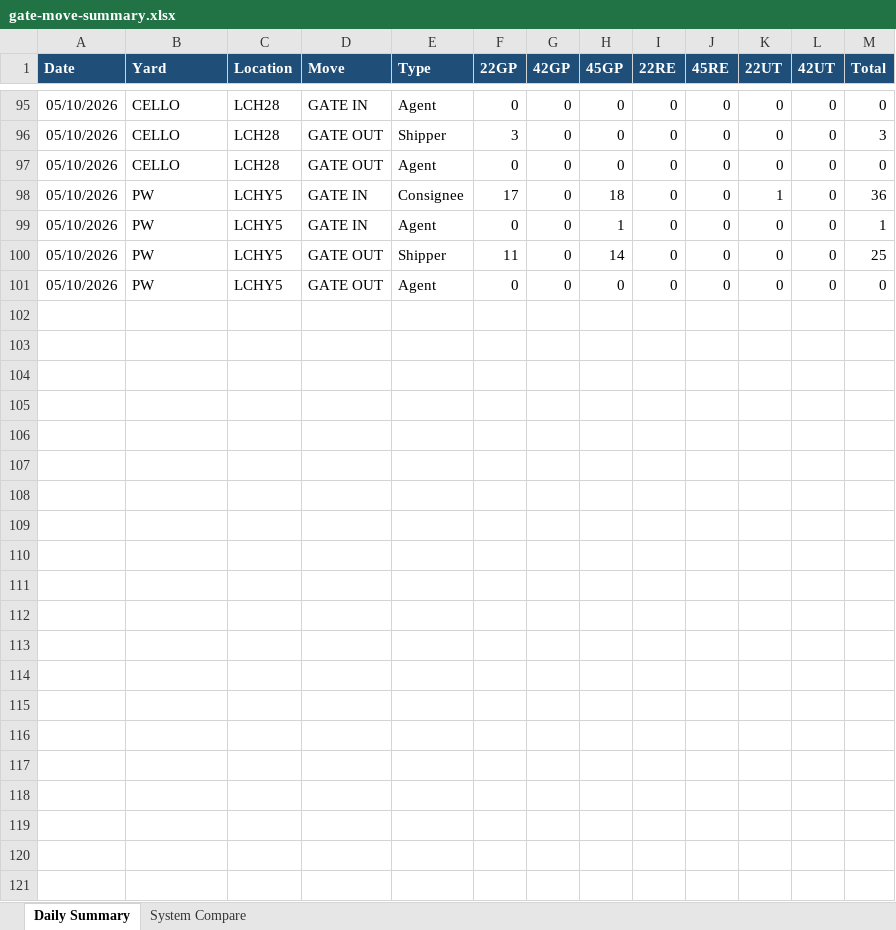
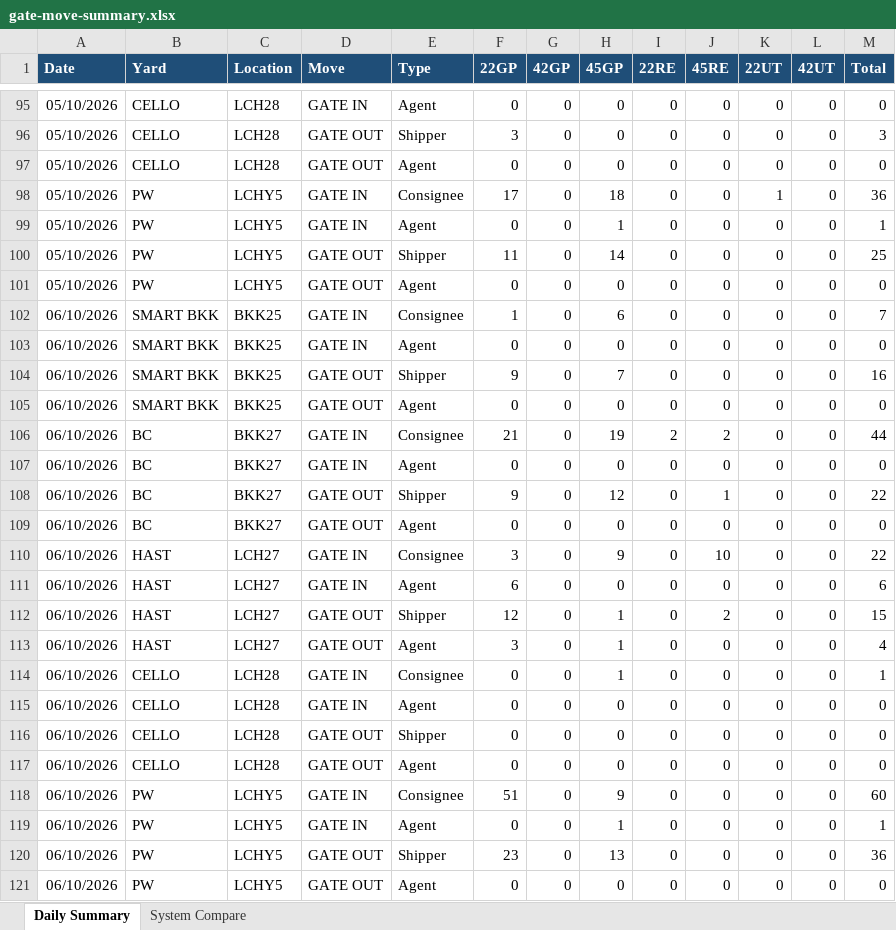
Before and after one commit to sirichai1265/ha-gate-move, an Excel workbook: docs/gate-move-summary.xlsx, sheet Daily Summary, drawn as a sheet; only a part is shown, gaps mark what is left out; values as stored, in another font and other column widths than the file's, no borders; the diff names each change by its address in the sheet, - before the commit and + after, or states it on an @@ line.

```diff
--- a/docs/gate-move-summary.xlsx (sheet Daily Summary)
+++ b/docs/gate-move-summary.xlsx (sheet Daily Summary)
+row 102: 06/10/2026 | SMART BKK | BKK25 | GATE IN | Consignee | 1 | 0 | 6 | 0 | 0 | 0 | 0 | 7
+row 103: 06/10/2026 | SMART BKK | BKK25 | GATE IN | Agent | 0 | 0 | 0 | 0 | 0 | 0 | 0 | 0
+row 104: 06/10/2026 | SMART BKK | BKK25 | GATE OUT | Shipper | 9 | 0 | 7 | 0 | 0 | 0 | 0 | 16
+row 105: 06/10/2026 | SMART BKK | BKK25 | GATE OUT | Agent | 0 | 0 | 0 | 0 | 0 | 0 | 0 | 0
+row 106: 06/10/2026 | BC | BKK27 | GATE IN | Consignee | 21 | 0 | 19 | 2 | 2 | 0 | 0 | 44
+row 107: 06/10/2026 | BC | BKK27 | GATE IN | Agent | 0 | 0 | 0 | 0 | 0 | 0 | 0 | 0
+row 108: 06/10/2026 | BC | BKK27 | GATE OUT | Shipper | 9 | 0 | 12 | 0 | 1 | 0 | 0 | 22
+row 109: 06/10/2026 | BC | BKK27 | GATE OUT | Agent | 0 | 0 | 0 | 0 | 0 | 0 | 0 | 0
+row 110: 06/10/2026 | HAST | LCH27 | GATE IN | Consignee | 3 | 0 | 9 | 0 | 10 | 0 | 0 | 22
+row 111: 06/10/2026 | HAST | LCH27 | GATE IN | Agent | 6 | 0 | 0 | 0 | 0 | 0 | 0 | 6
+row 112: 06/10/2026 | HAST | LCH27 | GATE OUT | Shipper | 12 | 0 | 1 | 0 | 2 | 0 | 0 | 15
+row 113: 06/10/2026 | HAST | LCH27 | GATE OUT | Agent | 3 | 0 | 1 | 0 | 0 | 0 | 0 | 4
+row 114: 06/10/2026 | CELLO | LCH28 | GATE IN | Consignee | 0 | 0 | 1 | 0 | 0 | 0 | 0 | 1
+row 115: 06/10/2026 | CELLO | LCH28 | GATE IN | Agent | 0 | 0 | 0 | 0 | 0 | 0 | 0 | 0
+row 116: 06/10/2026 | CELLO | LCH28 | GATE OUT | Shipper | 0 | 0 | 0 | 0 | 0 | 0 | 0 | 0
+row 117: 06/10/2026 | CELLO | LCH28 | GATE OUT | Agent | 0 | 0 | 0 | 0 | 0 | 0 | 0 | 0
+row 118: 06/10/2026 | PW | LCHY5 | GATE IN | Consignee | 51 | 0 | 9 | 0 | 0 | 0 | 0 | 60
+row 119: 06/10/2026 | PW | LCHY5 | GATE IN | Agent | 0 | 0 | 1 | 0 | 0 | 0 | 0 | 1
+row 120: 06/10/2026 | PW | LCHY5 | GATE OUT | Shipper | 23 | 0 | 13 | 0 | 0 | 0 | 0 | 36
+row 121: 06/10/2026 | PW | LCHY5 | GATE OUT | Agent | 0 | 0 | 0 | 0 | 0 | 0 | 0 | 0
```
Also changed, not shown: sheet System Compare, 2 other files.
